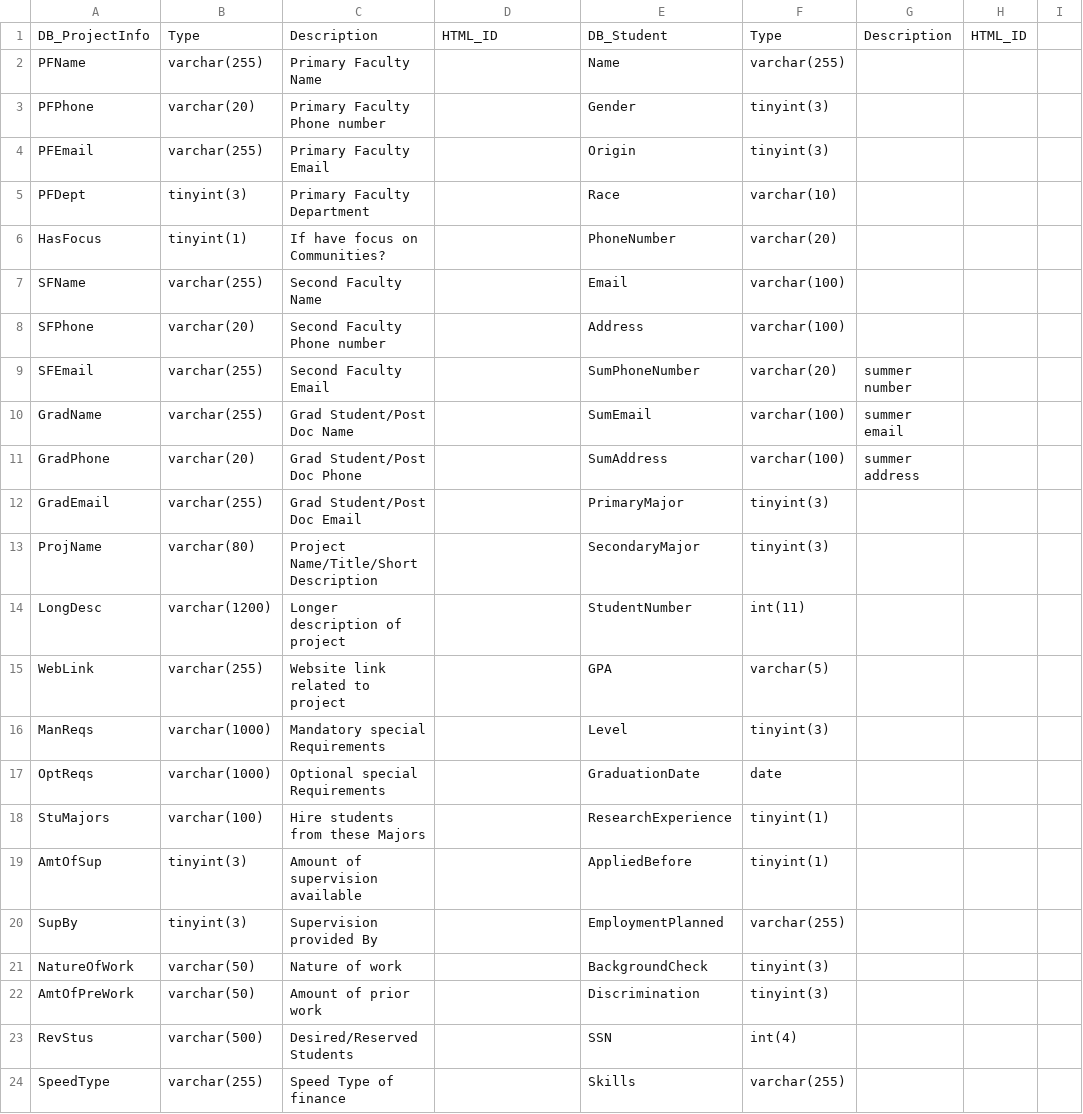
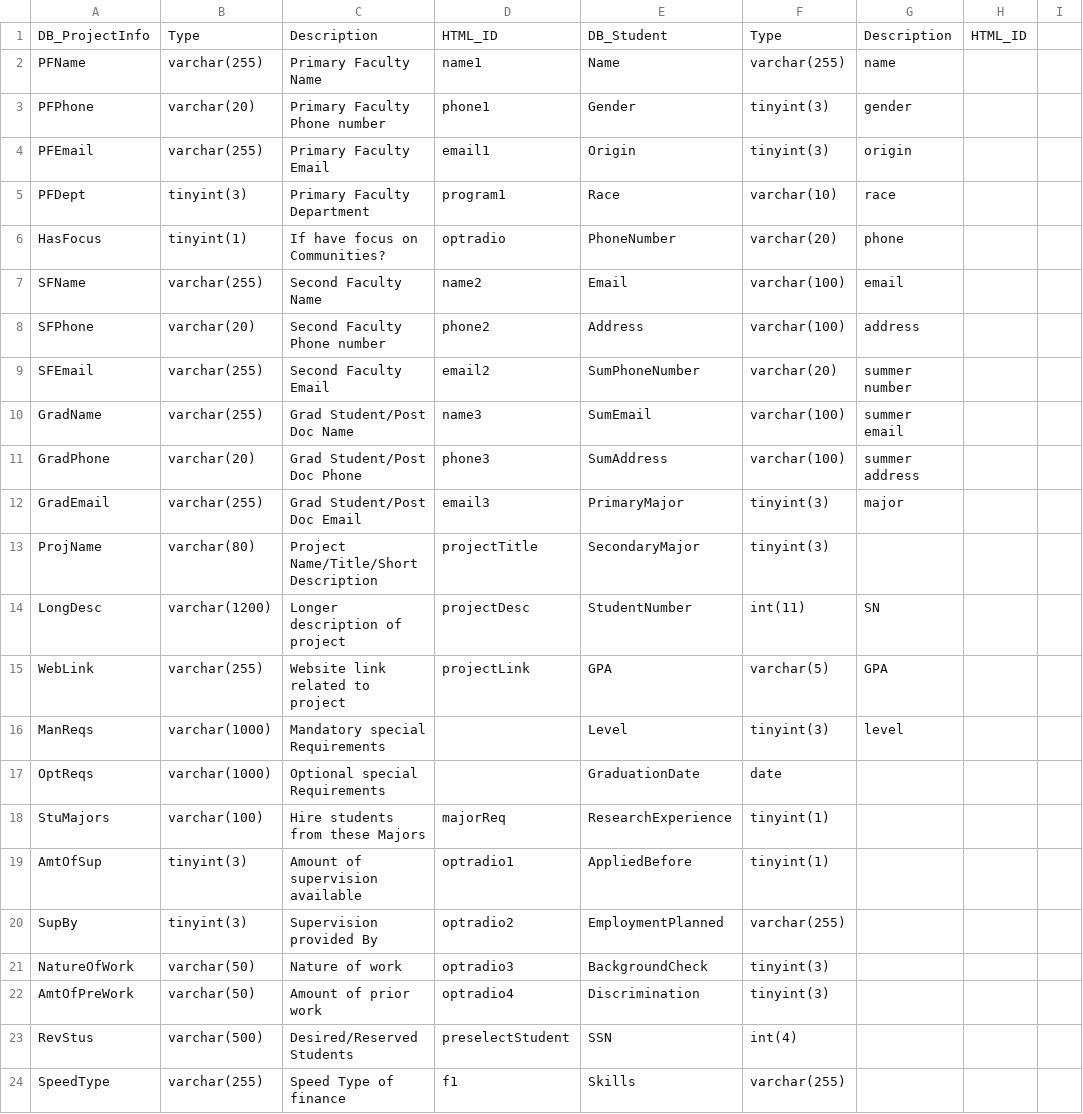
Before and after one commit to SerendpityZOEY/CUBoulderDLASite, a CSV file: DB_manual.csv, drawn as a sheet; only a part is shown; the diff covers the shown part only; the diff names each change by its address in the sheet, - before the commit and + after, or states it on an @@ line.

Commit message:
add info to db manual

```diff
--- a/DB_manual.csv
+++ b/DB_manual.csv
-D2: (empty)
+D2: name1
-G2: (empty)
+G2: name
-D3: (empty)
+D3: phone1
-G3: (empty)
+G3: gender
-D4: (empty)
+D4: email1
-G4: (empty)
+G4: origin
-D5: (empty)
+D5: program1
-G5: (empty)
+G5: race
-D6: (empty)
+D6: optradio
-G6: (empty)
+G6: phone
-D7: (empty)
+D7: name2
-G7: (empty)
+G7: email
-D8: (empty)
+D8: phone2
-G8: (empty)
+G8: address
-D9: (empty)
+D9: email2
-D10: (empty)
+D10: name3
-D11: (empty)
+D11: phone3
-D12: (empty)
+D12: email3
-G12: (empty)
+G12: major
-D13: (empty)
+D13: projectTitle
-D14: (empty)
+D14: projectDesc
-G14: (empty)
+G14: SN
-D15: (empty)
+D15: projectLink
-G15: (empty)
+G15: GPA
-G16: (empty)
+G16: level
-D18: (empty)
+D18: majorReq
-D19: (empty)
+D19: optradio1
-D20: (empty)
+D20: optradio2
-D21: (empty)
+D21: optradio3
-D22: (empty)
+D22: optradio4
-D23: (empty)
+D23: preselectStudent
-D24: (empty)
+D24: f1
```
Also changed, not shown: 2 added rows, 2 removed rows and 13 edited cells elsewhere in this file.
